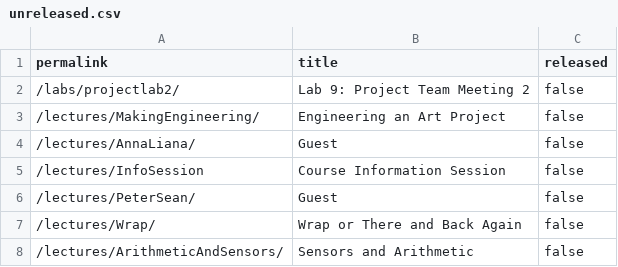
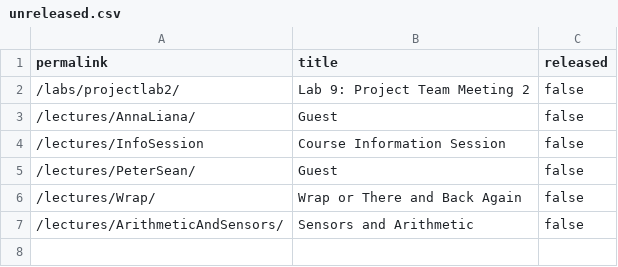
Before and after one commit to stevenstmai/cs107e.github.io, a CSV file: _data/unreleased.csv, drawn as a sheet; the diff names each change by its address in the sheet, - before the commit and + after, or states it on an @@ line.

```diff
--- a/_data/unreleased.csv
+++ b/_data/unreleased.csv
-row 3: /lectures/MakingEngineering/ | Engineering an Art Project | false
```
Also changed, not shown: 2 other files.
